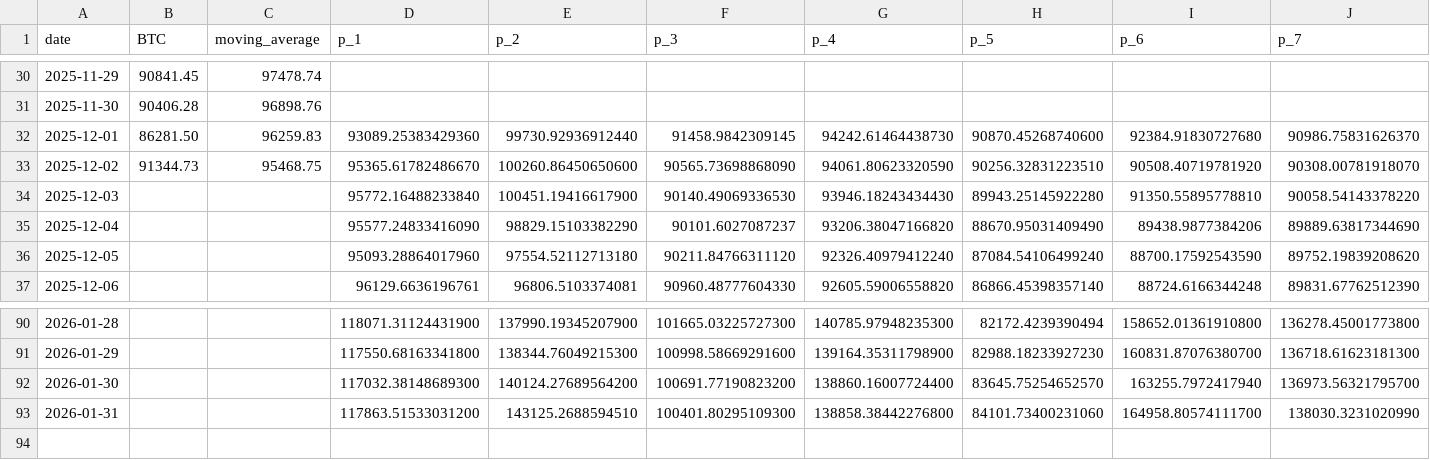
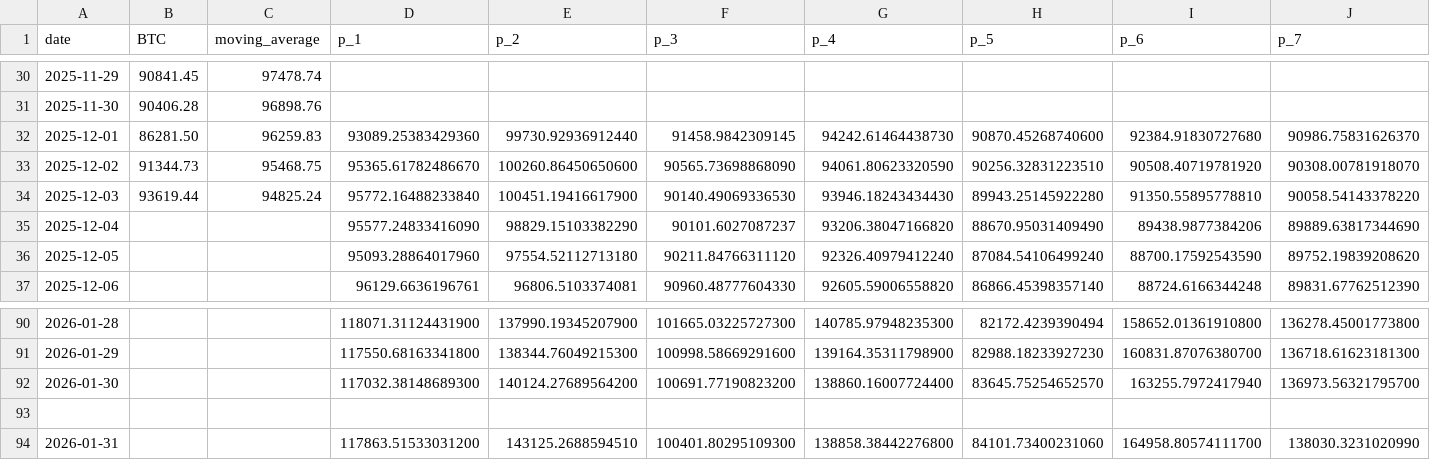
Before and after one commit to kaikasekai/kaikasekai, a CSV file: data.csv, drawn as a sheet; only a part is shown, gaps mark what is left out; rows hold the shown columns only; the diff names each change by its address in the sheet, - before the commit and + after, or states it on an @@ line.

Commit message:
Update data.csv

```diff
--- a/data.csv
+++ b/data.csv
-B34 (BTC): (empty)
+B34 (BTC): 93619.44
-C34 (moving_average): (empty)
+C34 (moving_average): 94825.24
+row 93: (empty)
```
